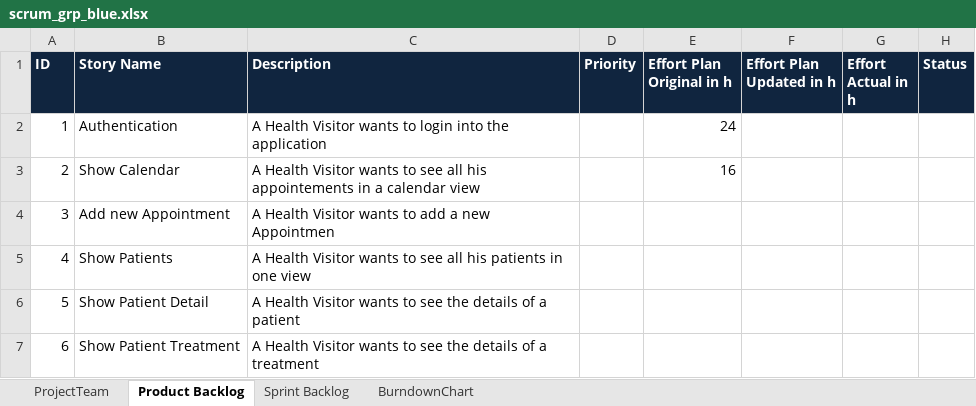
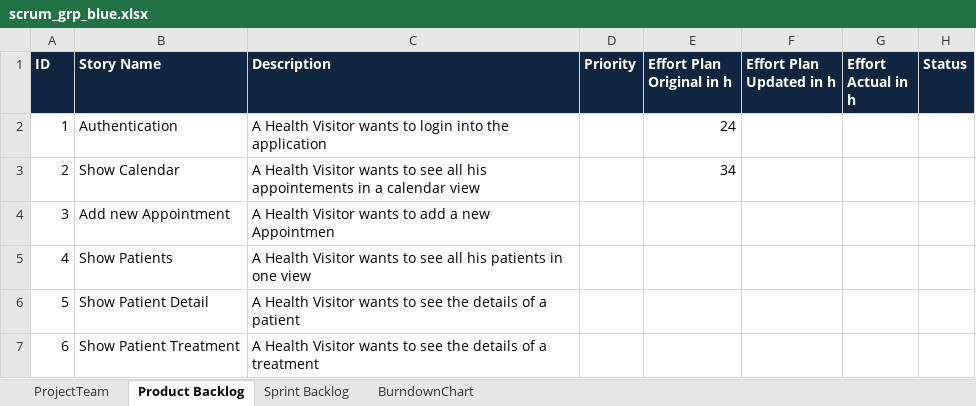
Before and after one commit to isels1/ch.bfh.btx8081.w2015.blue, an Excel workbook: doc/task10/scrum_grp_blue.xlsx, sheet Product Backlog, drawn as a sheet; values as stored, in another font and other column widths than the file's, no borders; the diff names each change by its address in the sheet, - before the commit and + after, or states it on an @@ line.

```diff
--- a/doc/task10/scrum_grp_blue.xlsx (sheet Product Backlog)
+++ b/doc/task10/scrum_grp_blue.xlsx (sheet Product Backlog)
-E3 (Effort Plan Original in h): 16
+E3 (Effort Plan Original in h): 34
```
Also changed, not shown: sheet Sprint Backlog.
